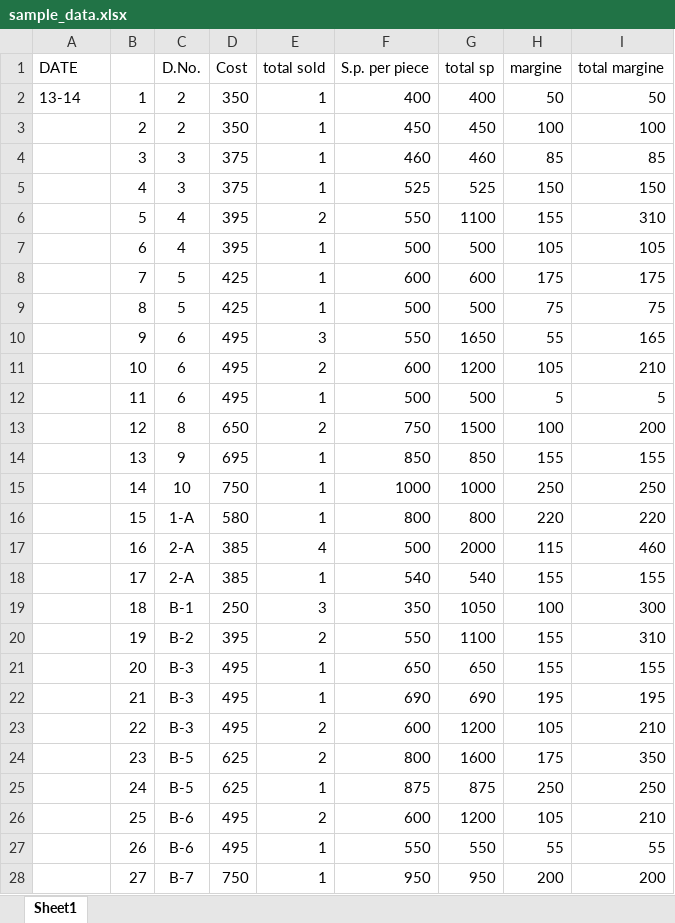
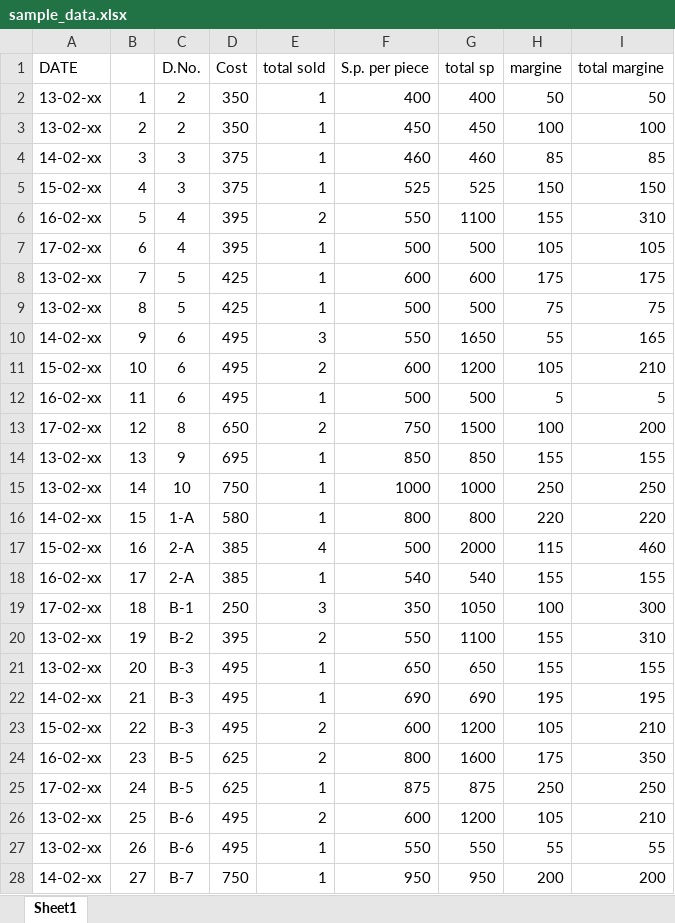
Before and after one commit to shv1011/Excel-Analyzer, an Excel workbook: sample_data.xlsx, sheet Sheet1, drawn as a sheet; only a part is shown; values as stored, in another font and other column widths than the file's, no borders; the diff covers the shown part only; the diff names each change by its address in the sheet, - before the commit and + after, or states it on an @@ line.

```diff
--- a/sample_data.xlsx (sheet Sheet1)
+++ b/sample_data.xlsx (sheet Sheet1)
-A2 (DATE): 13-14
+A2 (DATE): 13-02-xx
-A3 (DATE): (empty)
+A3 (DATE): 13-02-xx
-A4 (DATE): (empty)
+A4 (DATE): 14-02-xx
-A5 (DATE): (empty)
+A5 (DATE): 15-02-xx
-A6 (DATE): (empty)
+A6 (DATE): 16-02-xx
-A7 (DATE): (empty)
+A7 (DATE): 17-02-xx
-A8:A9 (DATE): (empty)
+A8:A9 (DATE): 13-02-xx
-A10 (DATE): (empty)
+A10 (DATE): 14-02-xx
-A11 (DATE): (empty)
+A11 (DATE): 15-02-xx
-A12 (DATE): (empty)
+A12 (DATE): 16-02-xx
-A13 (DATE): (empty)
+A13 (DATE): 17-02-xx
-A14:A15 (DATE): (empty)
+A14:A15 (DATE): 13-02-xx
-A16 (DATE): (empty)
+A16 (DATE): 14-02-xx
-A17 (DATE): (empty)
+A17 (DATE): 15-02-xx
-A18 (DATE): (empty)
+A18 (DATE): 16-02-xx
-A19 (DATE): (empty)
+A19 (DATE): 17-02-xx
-A20:A21 (DATE): (empty)
+A20:A21 (DATE): 13-02-xx
-A22 (DATE): (empty)
+A22 (DATE): 14-02-xx
-A23 (DATE): (empty)
+A23 (DATE): 15-02-xx
-A24 (DATE): (empty)
+A24 (DATE): 16-02-xx
-A25 (DATE): (empty)
+A25 (DATE): 17-02-xx
-A26:A27 (DATE): (empty)
+A26:A27 (DATE): 13-02-xx
-A28 (DATE): (empty)
+A28 (DATE): 14-02-xx
```
Also changed, not shown: 6 edited cells elsewhere in this sheet, uploads/sample_data.xlsx, 5 other files.
